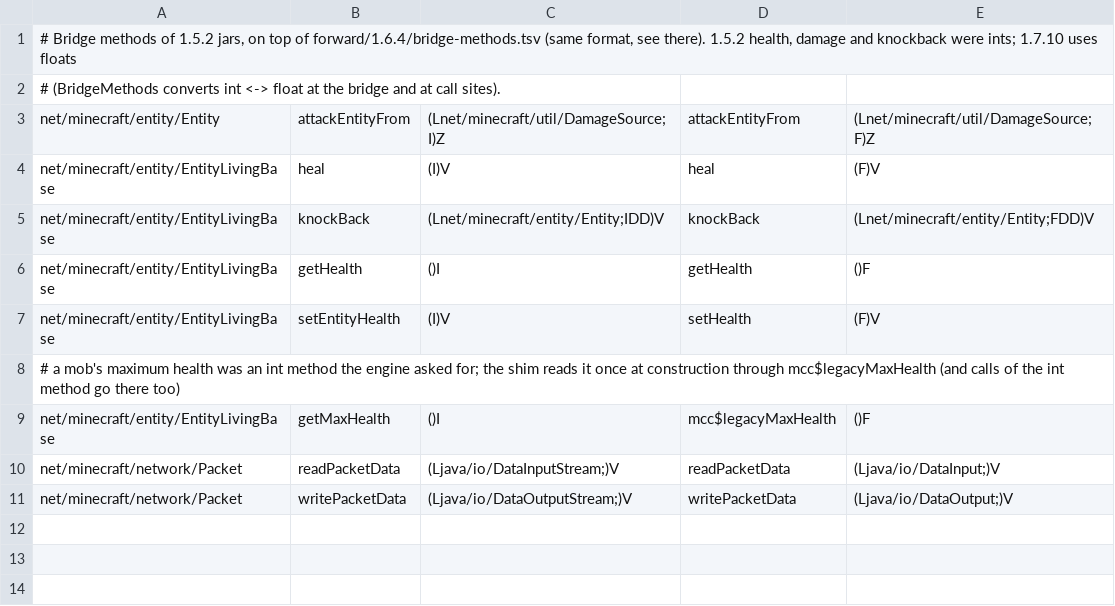
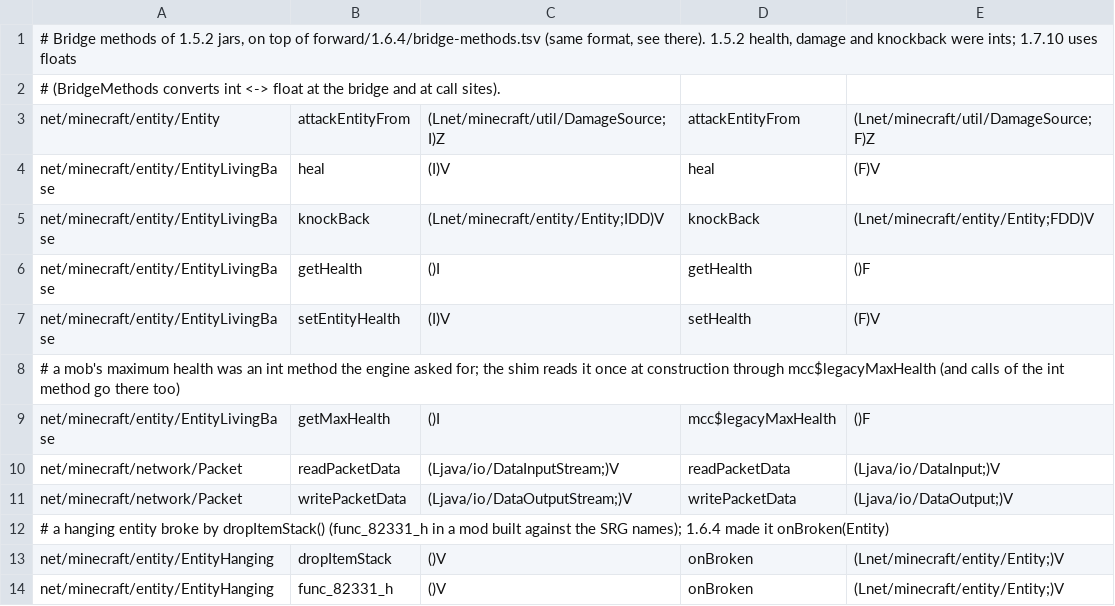
Before and after one commit to kylepitcock/Legacy-Connector, a TSV file: loader/src/main/resources/legacyconnector/forward/1.5.2/bridge-methods.tsv, drawn as a sheet; the diff names each change by its address in the sheet, - before the commit and + after, or states it on an @@ line.

```diff
--- a/loader/src/main/resources/legacyconnector/forward/1.5.2/bridge-methods.tsv
+++ b/loader/src/main/resources/legacyconnector/forward/1.5.2/bridge-methods.tsv
+row 12: # a hanging entity broke by dropItemStack() (func_82331_h in a mod built against the SRG names); 1.6.4 made it onBroken(Entity)
+row 13: net/minecraft/entity/EntityHanging | dropItemStack | ()V | onBroken | (Lnet/minecraft/entity/Entity;)V
+row 14: net/minecraft/entity/EntityHanging | func_82331_h | ()V | onBroken | (Lnet/minecraft/entity/Entity;)V
```
Also changed, not shown: 3 other files.
